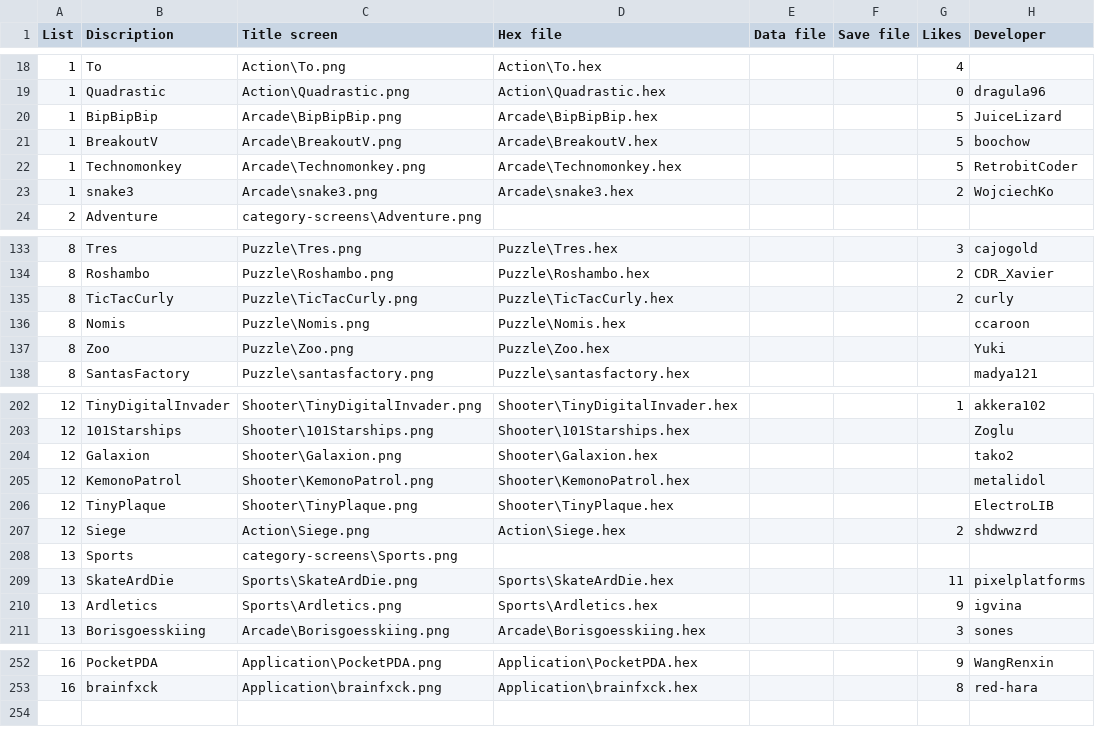
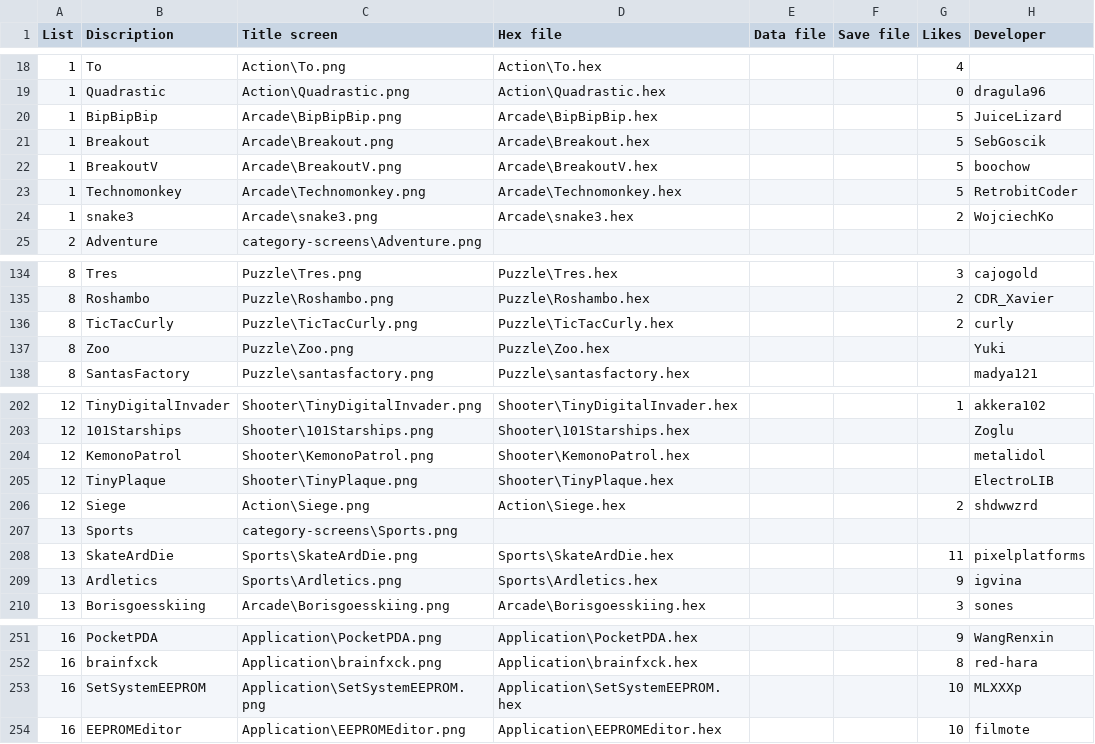
Before and after one commit to bateske/ArduFXTest, a CSV file: flashcart-index.csv, drawn as a sheet; only a part is shown, gaps mark what is left out.

```diff
--- a/flashcart-index.csv
+++ b/flashcart-index.csv
@@ -20,2 +20,3 @@ List;Discription;Title screen;Hex file;Data file;Save file;Likes;Developer
 1;BipBipBip;Arcade\BipBipBip.png;Arcade\BipBipBip.hex;;;5;JuiceLizard
+1;Breakout;Arcade\Breakout.png;Arcade\Breakout.hex;;;5;SebGoscik
 1;BreakoutV;Arcade\BreakoutV.png;Arcade\BreakoutV.hex;;;5;boochow
@@ -135,3 +136,2 @@ List;Discription;Title screen;Hex file;Data file;Save file;Likes;Developer
 8;TicTacCurly;Puzzle\TicTacCurly.png;Puzzle\TicTacCurly.hex;;;2;curly
-8;Nomis;Puzzle\Nomis.png;Puzzle\Nomis.hex;;;;ccaroon
 8;Zoo;Puzzle\Zoo.png;Puzzle\Zoo.hex;;;;Yuki
@@ -203,3 +203,2 @@ List;Discription;Title screen;Hex file;Data file;Save file;Likes;Developer
 12;101Starships;Shooter\101Starships.png;Shooter\101Starships.hex;;;;Zoglu
-12;Galaxion;Shooter\Galaxion.png;Shooter\Galaxion.hex;;;;tako2
 12;KemonoPatrol;Shooter\KemonoPatrol.png;Shooter\KemonoPatrol.hex;;;;metalidol
@@ -253 +252,3 @@ List;Discription;Title screen;Hex file;Data file;Save file;Likes;Developer
 16;brainfxck;Application\brainfxck.png;Application\brainfxck.hex;;;8;red-hara
+16;SetSystemEEPROM;Application\SetSystemEEPROM.png;Application\SetSystemEEPROM.hex;;;10;MLXXXp
+16;EEPROMEditor;Application\EEPROMEditor.png;Application\EEPROMEditor.hex;;;10;filmote
```
Also changed, not shown: 20 other files.
